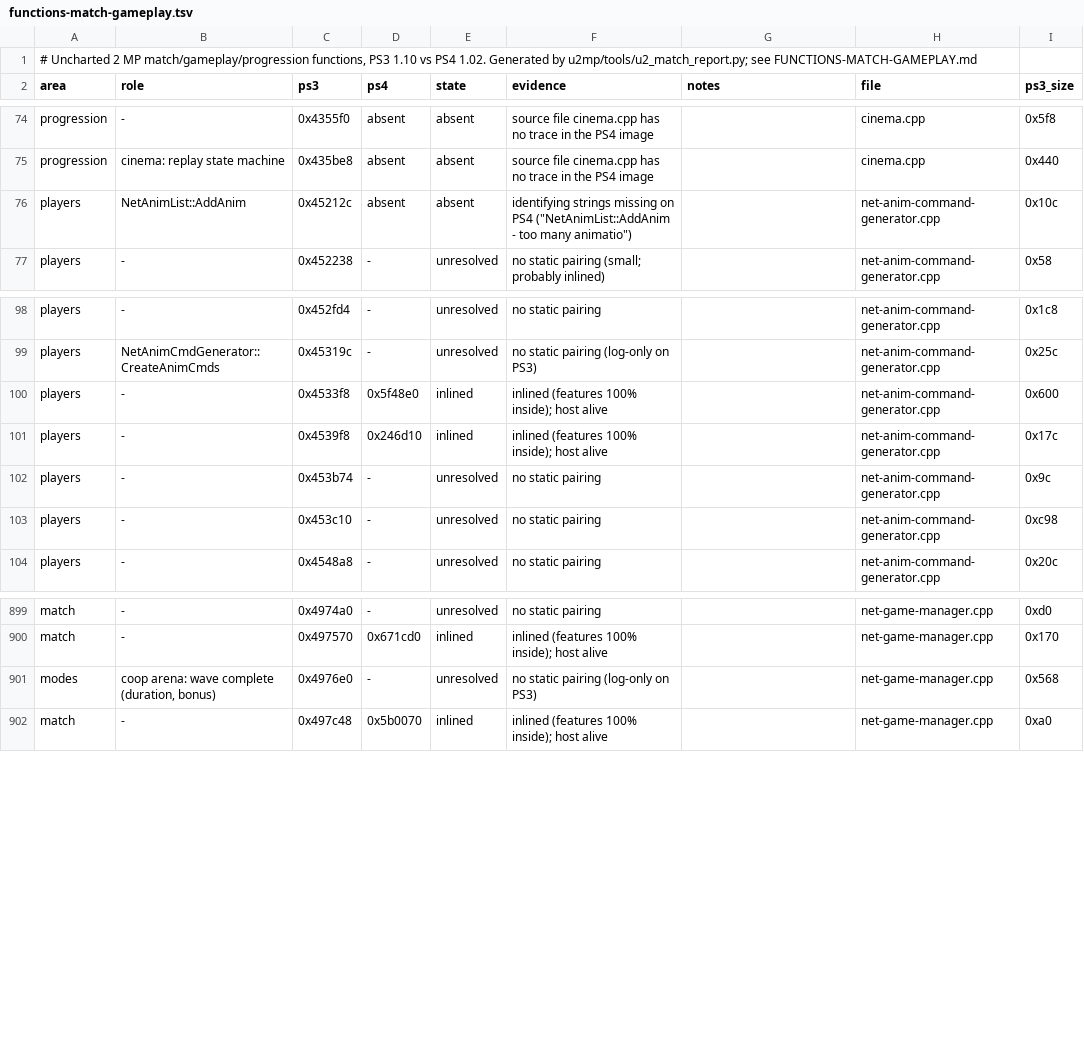
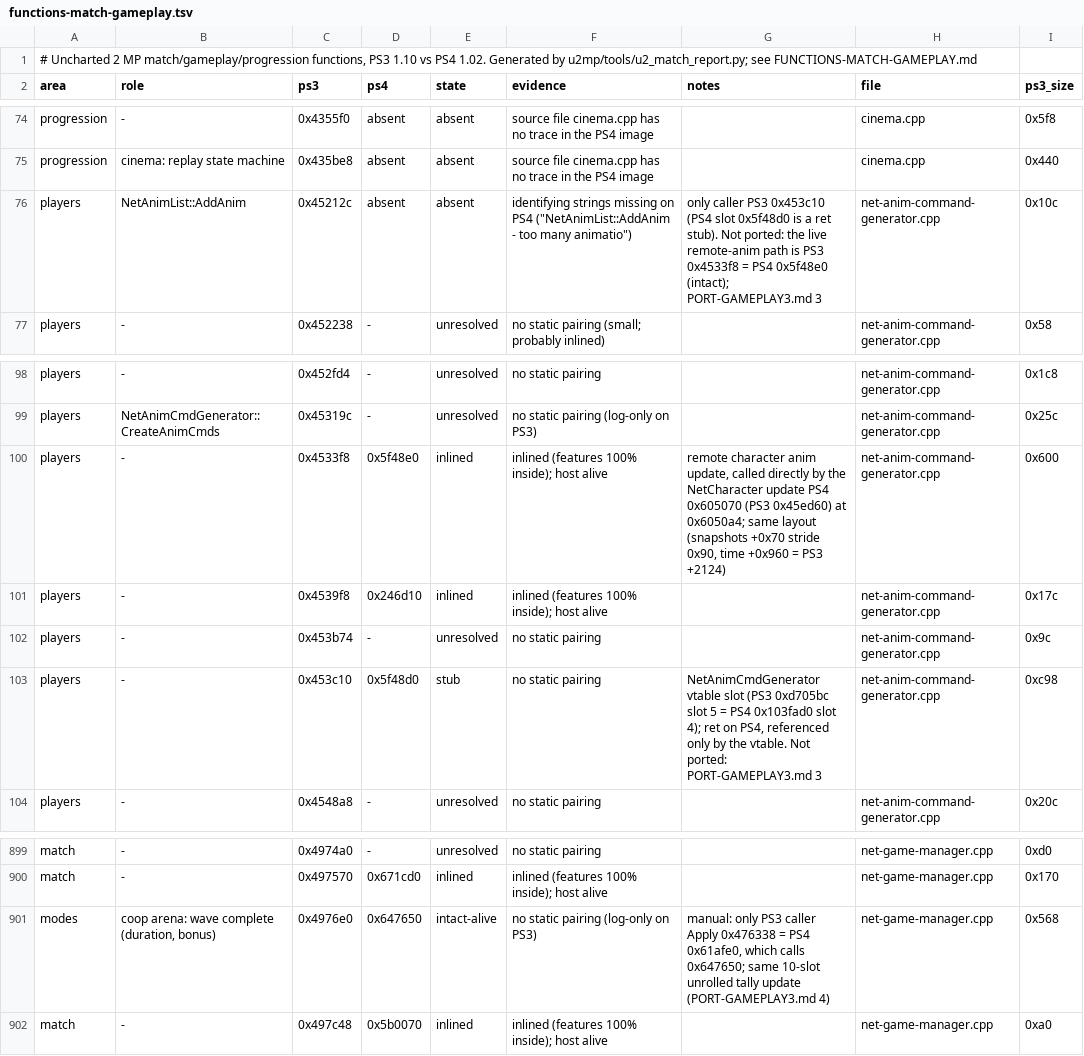
Before and after one commit to Tha14/Uncharted-The-Nathan-Drake-Collection-PC-port, a TSV file: u2mp/docs/functions-match-gameplay.tsv, drawn as a sheet; only a part is shown, gaps mark what is left out; the diff names each change by its address in the sheet, - before the commit and + after, or states it on an @@ line.

```diff
--- a/u2mp/docs/functions-match-gameplay.tsv
+++ b/u2mp/docs/functions-match-gameplay.tsv
-G76 (notes): (empty)
+G76 (notes): only caller PS3 0x453c10 (PS4 slot 0x5f48d0 is a ret stub). Not ported: the live remote-anim path is PS3 0x4533f8 = PS4 0x5f48e0 (intact); PORT-GAMEPLAY3.md 3
-G100 (notes): (empty)
+G100 (notes): remote character anim update, called directly by the NetCharacter update PS4 0x605070 (PS3 0x45ed60) at 0x6050a4; same layout (snapshots +0x70 stride 0x90, time +0x960 = PS3 +2124)
-D103 (ps4): -
+D103 (ps4): 0x5f48d0
-E103 (state): unresolved
+E103 (state): stub
-G103 (notes): (empty)
+G103 (notes): NetAnimCmdGenerator vtable slot (PS3 0xd705bc slot 5 = PS4 0x103fad0 slot 4); ret on PS4, referenced only by the vtable. Not ported: PORT-GAMEPLAY3.md 3
-D901 (ps4): -
+D901 (ps4): 0x647650
-E901 (state): unresolved
+E901 (state): intact-alive
-G901 (notes): (empty)
+G901 (notes): manual: only PS3 caller Apply 0x476338 = PS4 0x61afe0, which calls 0x647650; same 10-slot unrolled tally update (PORT-GAMEPLAY3.md 4)
```
Also changed, not shown: u2mp/docs/import-list.tsv, 24 other files.
